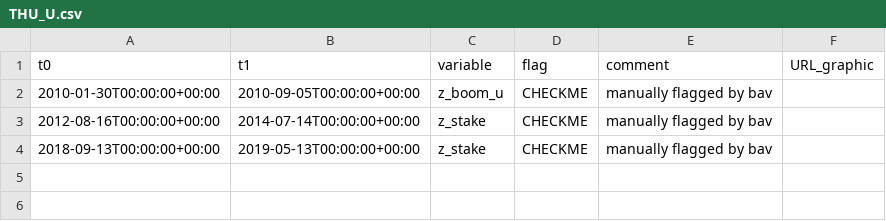
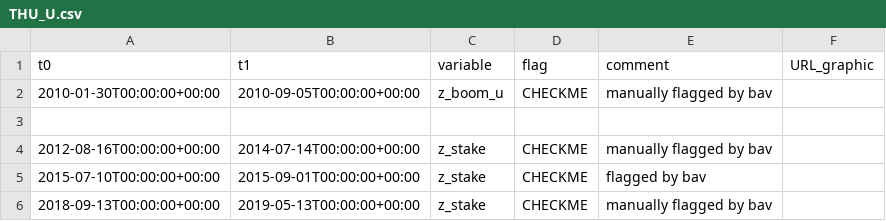
Before and after one commit to GEUS-Glaciology-and-Climate/PROMICE-AWS-data-issues, a CSV file: flags/THU_U.csv, drawn as a sheet; the diff names each change by its address in the sheet, - before the commit and + after, or states it on an @@ line.

```diff
--- a/flags/THU_U.csv
+++ b/flags/THU_U.csv
+row 3: (empty)
+row 5: 2015-07-10T00:00:00+00:00 | 2015-09-01T00:00:00+00:00 | z_stake | CHECKME | flagged by bav
```
Also changed, not shown: adjustments/TAS_U.csv, adjustments/THU_U.csv, 10 other files.
